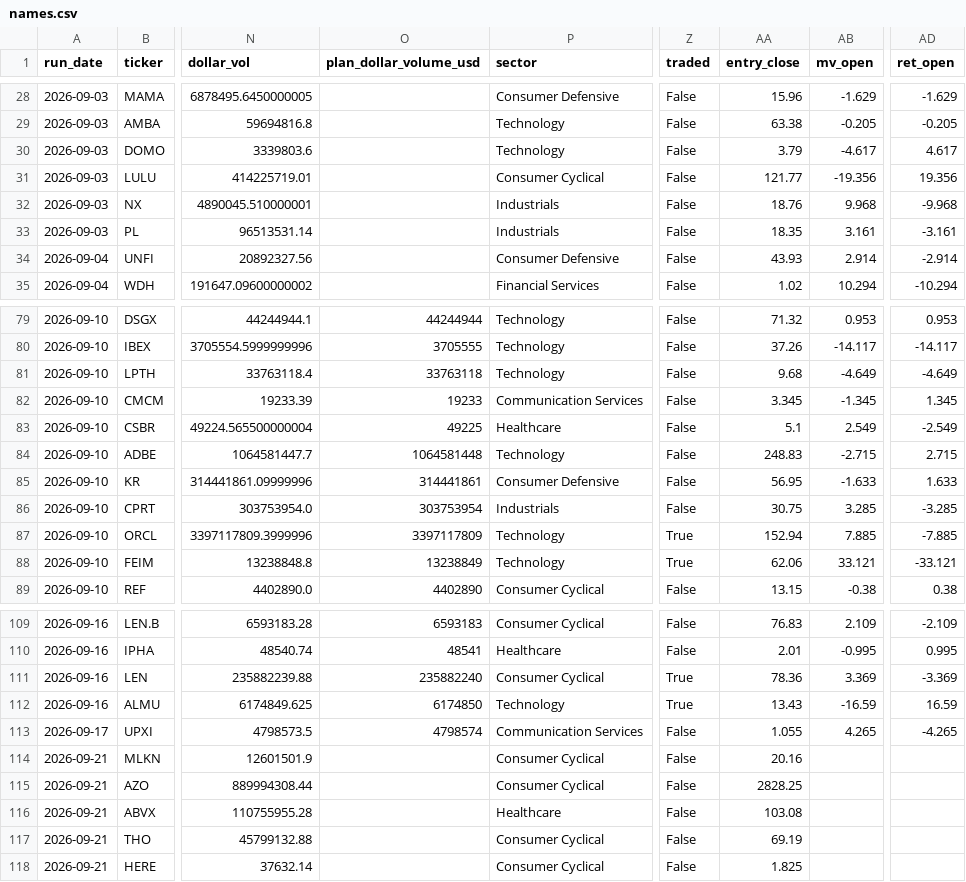
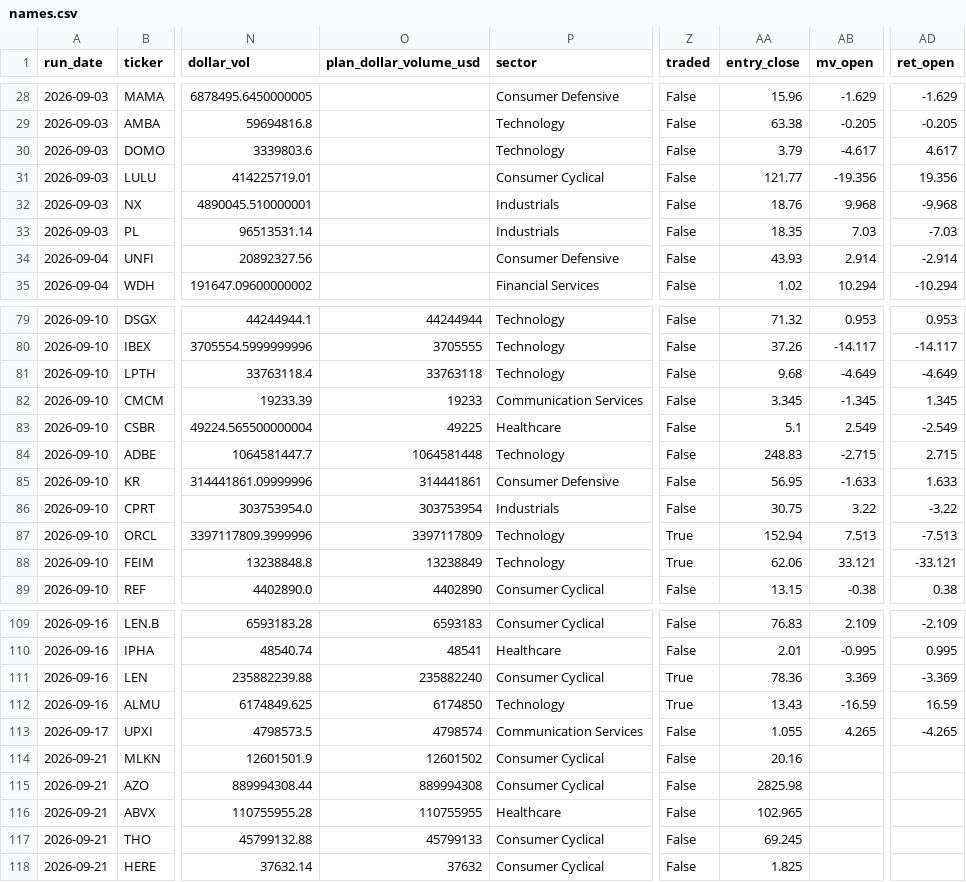
Before and after one commit to robertsben333-cmyk/claude_research, a CSV file: dashboard/data/names.csv, drawn as a sheet; only a part is shown, gaps mark what is left out; the diff names each change by its address in the sheet, - before the commit and + after, or states it on an @@ line.

Commit message:
dashboard: rebuild 2026-09-21T17:40Z [ci]

```diff
--- a/dashboard/data/names.csv
+++ b/dashboard/data/names.csv
-AB33 (mv_open): 3.161
+AB33 (mv_open): 7.03
-AD33 (ret_open): -3.161
+AD33 (ret_open): -7.03
-AB86 (mv_open): 3.285
+AB86 (mv_open): 3.22
-AD86 (ret_open): -3.285
+AD86 (ret_open): -3.22
-AB87 (mv_open): 7.885
+AB87 (mv_open): 7.513
-AD87 (ret_open): -7.885
+AD87 (ret_open): -7.513
-O114 (plan_dollar_volume_usd): (empty)
+O114 (plan_dollar_volume_usd): 12601502
-O115 (plan_dollar_volume_usd): (empty)
+O115 (plan_dollar_volume_usd): 889994308
-AA115 (entry_close): 2828.25
+AA115 (entry_close): 2825.98
-O116 (plan_dollar_volume_usd): (empty)
+O116 (plan_dollar_volume_usd): 110755955
-AA116 (entry_close): 103.08
+AA116 (entry_close): 102.965
-O117 (plan_dollar_volume_usd): (empty)
+O117 (plan_dollar_volume_usd): 45799133
-AA117 (entry_close): 69.19
+AA117 (entry_close): 69.245
-O118 (plan_dollar_volume_usd): (empty)
+O118 (plan_dollar_volume_usd): 37632
```
Also changed, not shown: 3 other files.
